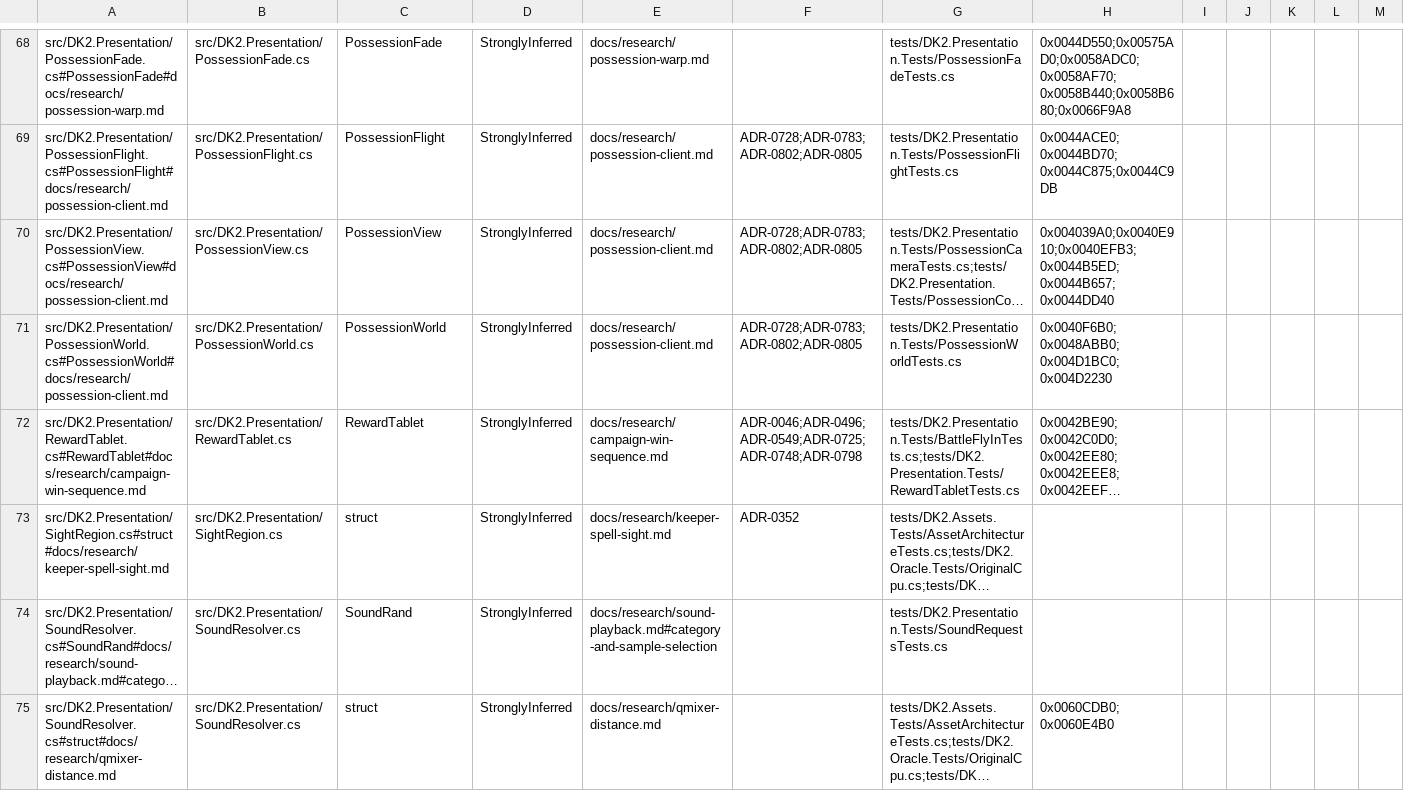
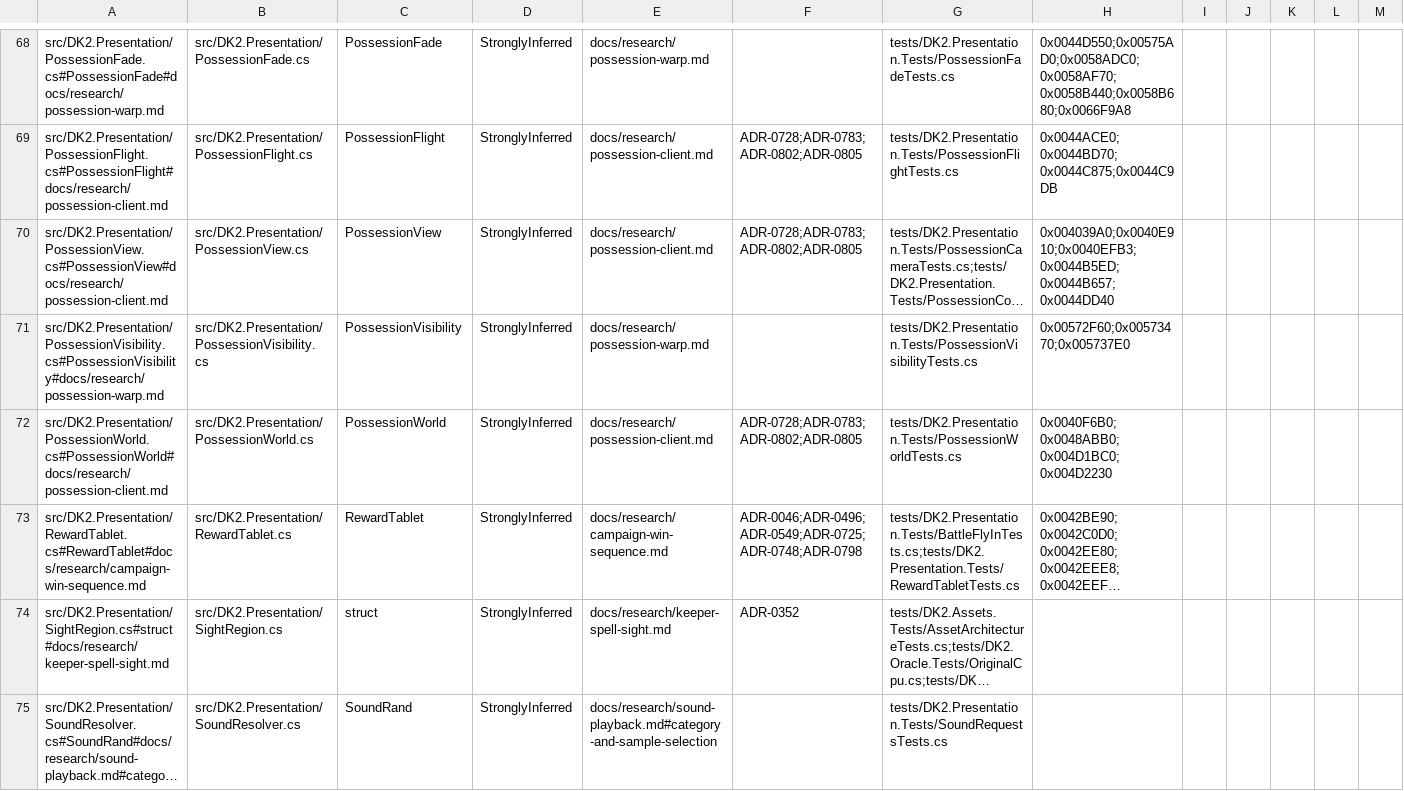
Before and after one commit to franjom/netherhold, a CSV file: docs/verification-ledger.csv, drawn as a sheet; only a part is shown, gaps mark what is left out; the shorter side is filled out with more unchanged rows; long unchanged cells end in …; the diff names each change by its address in the sheet, - before the commit and + after, or states it on an @@ line.

```diff
--- a/docs/verification-ledger.csv
+++ b/docs/verification-ledger.csv
+row 71: src/DK2.Presentation/PossessionVisibility.cs#PossessionVisibility#docs/research/possession-warp.md | src/DK2.Presentation/PossessionVisibility.cs | PossessionVisibility | StronglyInferred | docs/research/possession-warp.md |  | tests/DK2.Presentation.Tests/PossessionVisibilityTests.cs | 0x00572F60;0x00573470;0x005737E0
```
Also changed, not shown: 27 other files.
